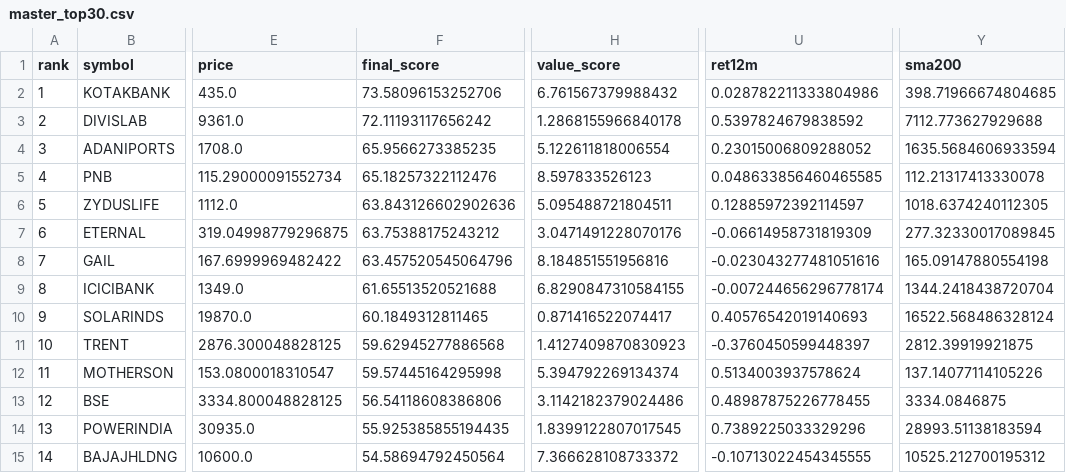
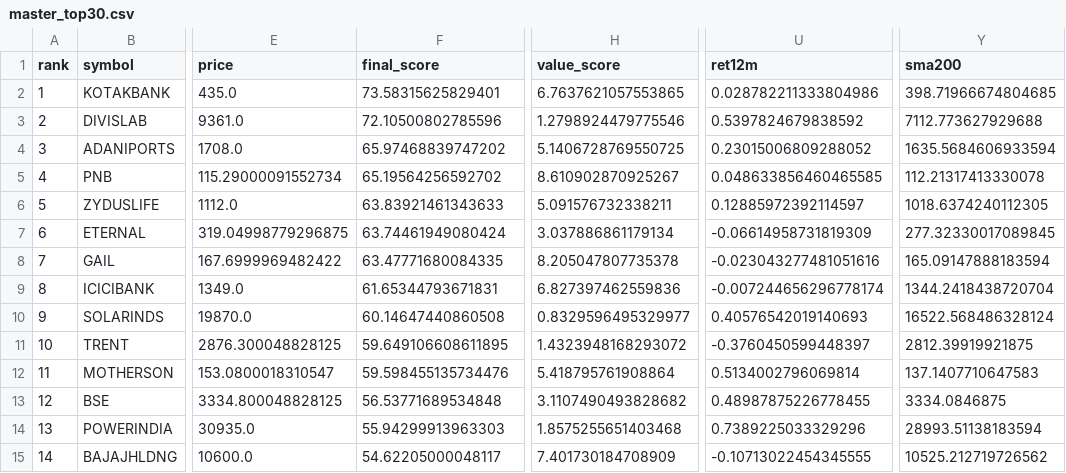
Before and after one commit to spy15007-arch/nifty-value-momentum, a CSV file: output/master_top30.csv, drawn as a sheet; only a part is shown, gaps mark what is left out; the diff covers the shown part only; the diff names each change by its address in the sheet, - before the commit and + after, or states it on an @@ line.

```diff
--- a/output/master_top30.csv
+++ b/output/master_top30.csv
-F2 (final_score): 73.58096153252706
+F2 (final_score): 73.58315625829401
-H2 (value_score): 6.761567379988432
+H2 (value_score): 6.7637621057553865
-F3 (final_score): 72.11193117656242
+F3 (final_score): 72.10500802785596
-H3 (value_score): 1.2868155966840178
+H3 (value_score): 1.2798924479775546
-F4 (final_score): 65.9566273385235
+F4 (final_score): 65.97468839747202
-H4 (value_score): 5.122611818006554
+H4 (value_score): 5.1406728769550725
-F5 (final_score): 65.18257322112476
+F5 (final_score): 65.19564256592702
-H5 (value_score): 8.597833526123
+H5 (value_score): 8.610902870925267
-F6 (final_score): 63.843126602902636
+F6 (final_score): 63.83921461343633
-H6 (value_score): 5.095488721804511
+H6 (value_score): 5.091576732338211
-F7 (final_score): 63.75388175243212
+F7 (final_score): 63.74461949080424
-H7 (value_score): 3.0471491228070176
+H7 (value_score): 3.037886861179134
-F8 (final_score): 63.457520545064796
+F8 (final_score): 63.47771680084335
-H8 (value_score): 8.184851551956816
+H8 (value_score): 8.205047807735378
-Y8 (sma200): 165.09147880554198
+Y8 (sma200): 165.09147888183594
-F9 (final_score): 61.65513520521688
+F9 (final_score): 61.65344793671831
-H9 (value_score): 6.8290847310584155
+H9 (value_score): 6.827397462559836
-F10 (final_score): 60.1849312811465
+F10 (final_score): 60.14647440860508
-H10 (value_score): 0.871416522074417
+H10 (value_score): 0.8329596495329977
-F11 (final_score): 59.62945277886568
+F11 (final_score): 59.649106608611895
-H11 (value_score): 1.4127409870830923
+H11 (value_score): 1.4323948168293072
-F12 (final_score): 59.57445164295998
+F12 (final_score): 59.598455135734476
-H12 (value_score): 5.394792269134374
+H12 (value_score): 5.418795761908864
-U12 (ret12m): 0.5134003937578624
+U12 (ret12m): 0.5134002796069814
-Y12 (sma200): 137.14077114105226
+Y12 (sma200): 137.1407710647583
-F13 (final_score): 56.54118608386806
+F13 (final_score): 56.53771689534848
-H13 (value_score): 3.1142182379024486
+H13 (value_score): 3.1107490493828682
-F14 (final_score): 55.925385855194435
+F14 (final_score): 55.94299913963303
-H14 (value_score): 1.8399122807017545
+H14 (value_score): 1.8575255651403468
-F15 (final_score): 54.58694792450564
+F15 (final_score): 54.62205000048117
-H15 (value_score): 7.366628108733372
+H15 (value_score): 7.401730184708909
-Y15 (sma200): 10525.212700195312
+Y15 (sma200): 10525.212719726562
```
Also changed, not shown: 1 added row, 1 removed row and 34 edited cells elsewhere in this file, output/top10_early_momentum.csv, output/top10_value_momentum.csv.
